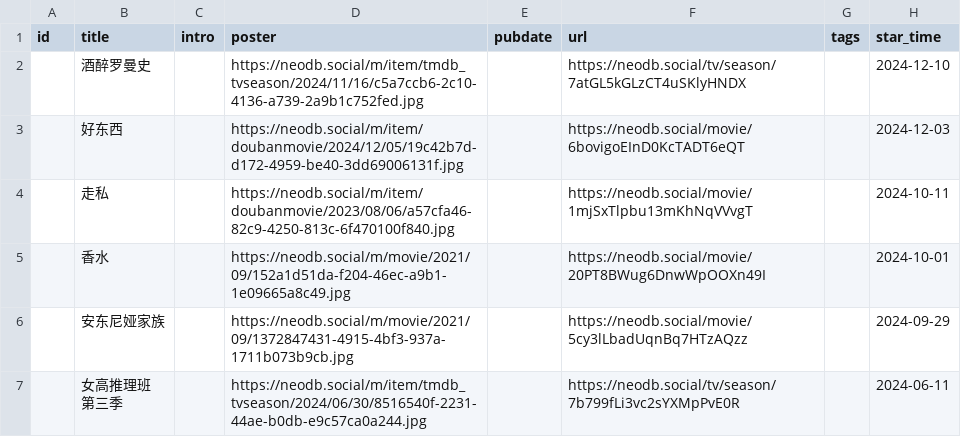
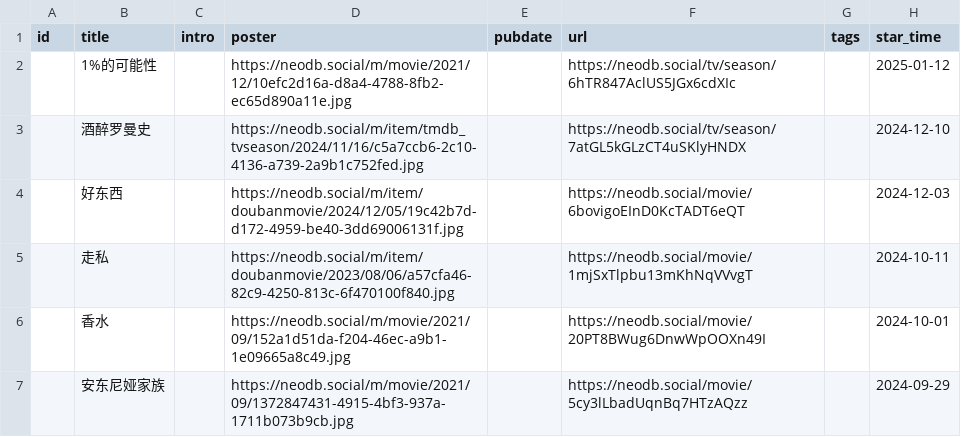
Before and after one commit to clean-0804/hugo, a CSV file: data/douban/movie.csv, drawn as a sheet; only a part is shown; the shorter side is filled out with more unchanged rows.

```diff
--- a/data/douban/movie.csv
+++ b/data/douban/movie.csv
@@ -1,2 +1,3 @@
 id,title,intro,poster,pubdate,url,tags,star_time
+,1%的可能性,,https://neodb.social/m/movie/2021/12/10efc2d16a-d8a4-4788-8fb2-ec65d890a11e.jpg,,https://neodb.social/tv/season/6hTR847AclUS5JGx6cdXIc,,2025-01-12
 ,酒醉罗曼史,,https://neodb.social/m/item/tmdb_tvseason/2024/11/16/c5a7ccb6-2c10-4136-a739-2a9b1c752fed.jpg,,https://neodb.social/tv/season/7atGL5kGLzCT4uSKlyHNDX,,2024-12-10
```
Also changed, not shown: 6 other files.
